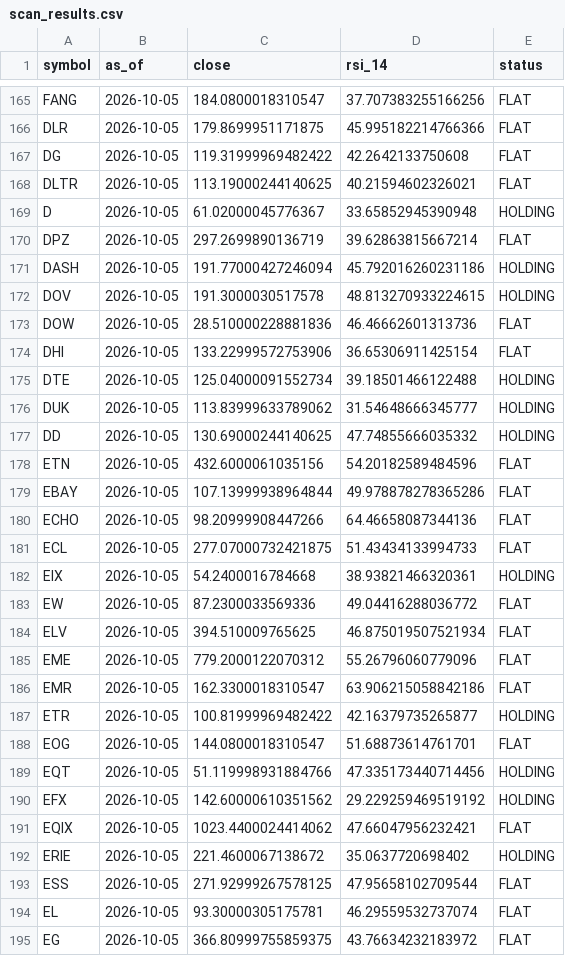
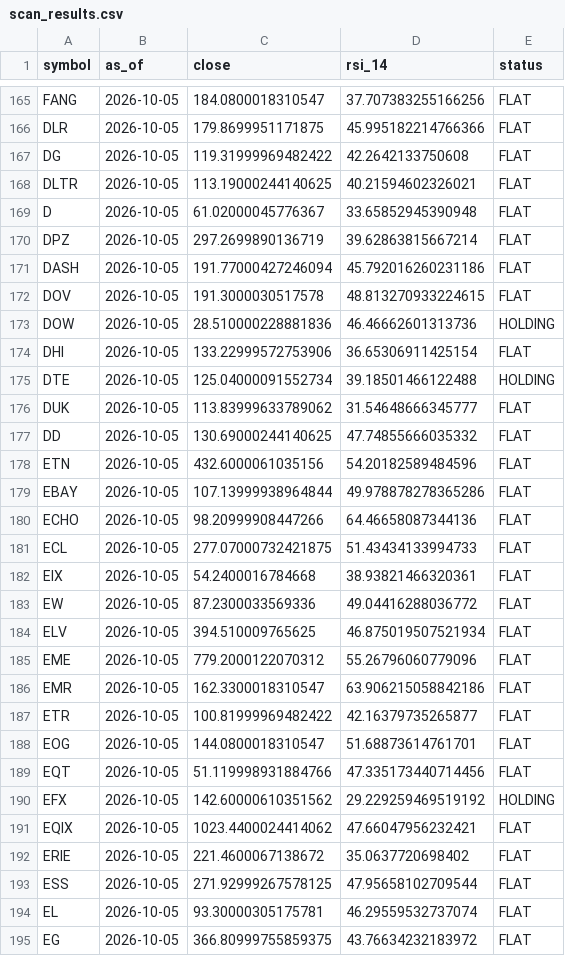
Before and after one commit to mkcan1973/method1-rsi-tracker, a CSV file: scan_results.csv, drawn as a sheet; only a part is shown, gaps mark what is left out; the diff covers the shown part only.

```diff
--- a/scan_results.csv
+++ b/scan_results.csv
@@ -168,11 +168,11 @@ DG,2026-10-05,119.31999969482422,42.2642133750608,FLAT
 DLTR,2026-10-05,113.19000244140625,40.21594602326021,FLAT
-D,2026-10-05,61.02000045776367,33.65852945390948,HOLDING
+D,2026-10-05,61.02000045776367,33.65852945390948,FLAT
 DPZ,2026-10-05,297.2699890136719,39.62863815667214,FLAT
-DASH,2026-10-05,191.77000427246094,45.792016260231186,HOLDING
-DOV,2026-10-05,191.3000030517578,48.813270933224615,HOLDING
-DOW,2026-10-05,28.510000228881836,46.46662601313736,FLAT
+DASH,2026-10-05,191.77000427246094,45.792016260231186,FLAT
+DOV,2026-10-05,191.3000030517578,48.813270933224615,FLAT
+DOW,2026-10-05,28.510000228881836,46.46662601313736,HOLDING
 DHI,2026-10-05,133.22999572753906,36.65306911425154,FLAT
 DTE,2026-10-05,125.04000091552734,39.18501466122488,HOLDING
-DUK,2026-10-05,113.83999633789062,31.54648666345777,HOLDING
-DD,2026-10-05,130.69000244140625,47.74855666035332,HOLDING
+DUK,2026-10-05,113.83999633789062,31.54648666345777,FLAT
+DD,2026-10-05,130.69000244140625,47.74855666035332,FLAT
 ETN,2026-10-05,432.6000061035156,54.20182589484596,FLAT
@@ -181,3 +181,3 @@ ECHO,2026-10-05,98.20999908447266,64.46658087344136,FLAT
 ECL,2026-10-05,277.07000732421875,51.43434133994733,FLAT
-EIX,2026-10-05,54.2400016784668,38.93821466320361,HOLDING
+EIX,2026-10-05,54.2400016784668,38.93821466320361,FLAT
 EW,2026-10-05,87.2300033569336,49.04416288036772,FLAT
@@ -186,8 +186,8 @@ EME,2026-10-05,779.2000122070312,55.26796060779096,FLAT
 EMR,2026-10-05,162.3300018310547,63.906215058842186,FLAT
-ETR,2026-10-05,100.81999969482422,42.16379735265877,HOLDING
+ETR,2026-10-05,100.81999969482422,42.16379735265877,FLAT
 EOG,2026-10-05,144.0800018310547,51.68873614761701,FLAT
-EQT,2026-10-05,51.119998931884766,47.335173440714456,HOLDING
+EQT,2026-10-05,51.119998931884766,47.335173440714456,FLAT
 EFX,2026-10-05,142.60000610351562,29.229259469519192,HOLDING
 EQIX,2026-10-05,1023.4400024414062,47.66047956232421,FLAT
-ERIE,2026-10-05,221.4600067138672,35.0637720698402,HOLDING
+ERIE,2026-10-05,221.4600067138672,35.0637720698402,FLAT
 ESS,2026-10-05,271.92999267578125,47.95658102709544,FLAT
```
Also changed, not shown: 154 edited cells elsewhere in this file, 7 other files.
